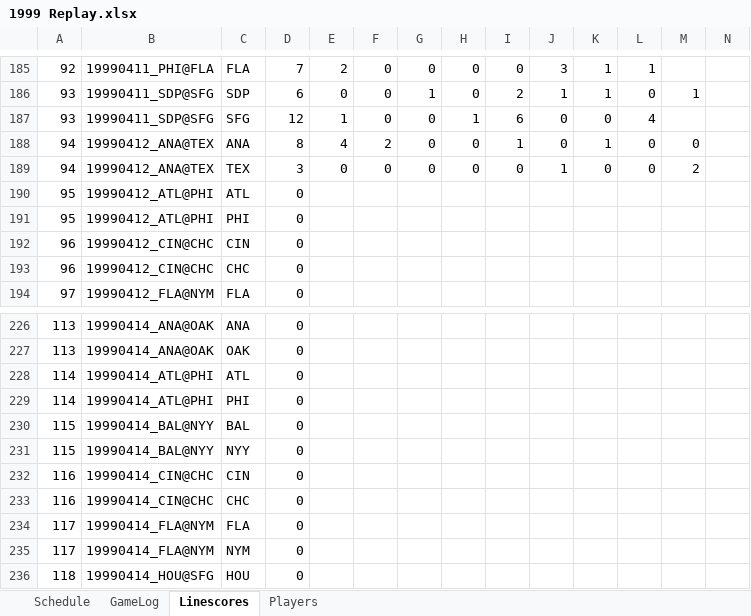
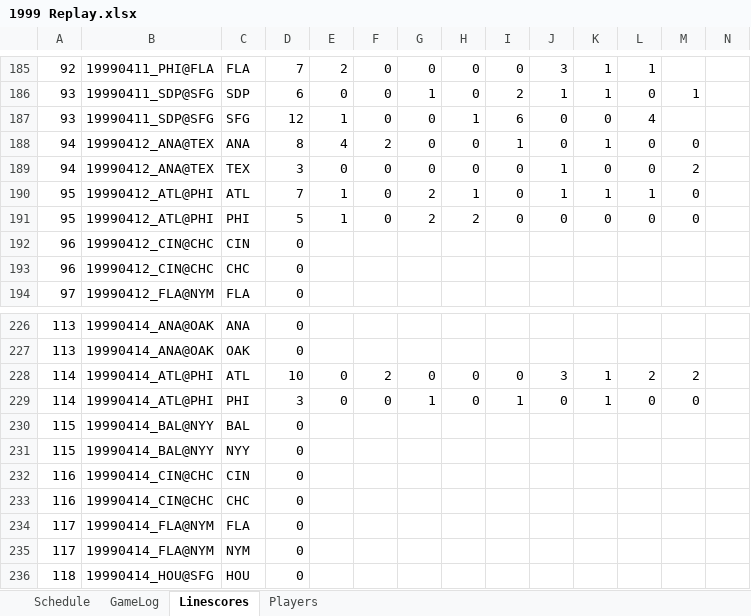
Before and after one commit to jrg06009/JGSOM, an Excel workbook: data/1999 Replay.xlsx, sheet Linescores, drawn as a sheet; only a part is shown, gaps mark what is left out; values as stored, in another font and other column widths than the file's, no borders; removed rows and columns are numbered as before the commit, all else as after; rows hold the shown columns only; the diff names each change by its address in the sheet, - before the commit and + after, or states it on an @@ line.

```diff
--- a/data/1999 Replay.xlsx (sheet Linescores)
+++ b/data/1999 Replay.xlsx (sheet Linescores)
-row 190: 95 | 19990412_ATL@PHI | ATL | 0
-row 191: 95 | 19990412_ATL@PHI | PHI | 0
+row 190: 95 | 19990412_ATL@PHI | ATL | 7 | 1 | 0 | 2 | 1 | 0 | 1 | 1 | 1 | 0
+row 191: 95 | 19990412_ATL@PHI | PHI | 5 | 1 | 0 | 2 | 2 | 0 | 0 | 0 | 0 | 0
-row 228: 114 | 19990414_ATL@PHI | ATL | 0
-row 229: 114 | 19990414_ATL@PHI | PHI | 0
+row 228: 114 | 19990414_ATL@PHI | ATL | 10 | 0 | 2 | 0 | 0 | 0 | 3 | 1 | 2 | 2
+row 229: 114 | 19990414_ATL@PHI | PHI | 3 | 0 | 0 | 1 | 0 | 1 | 0 | 1 | 0 | 0
```
Also changed, not shown: sheet GameLog, sheet Schedule.
